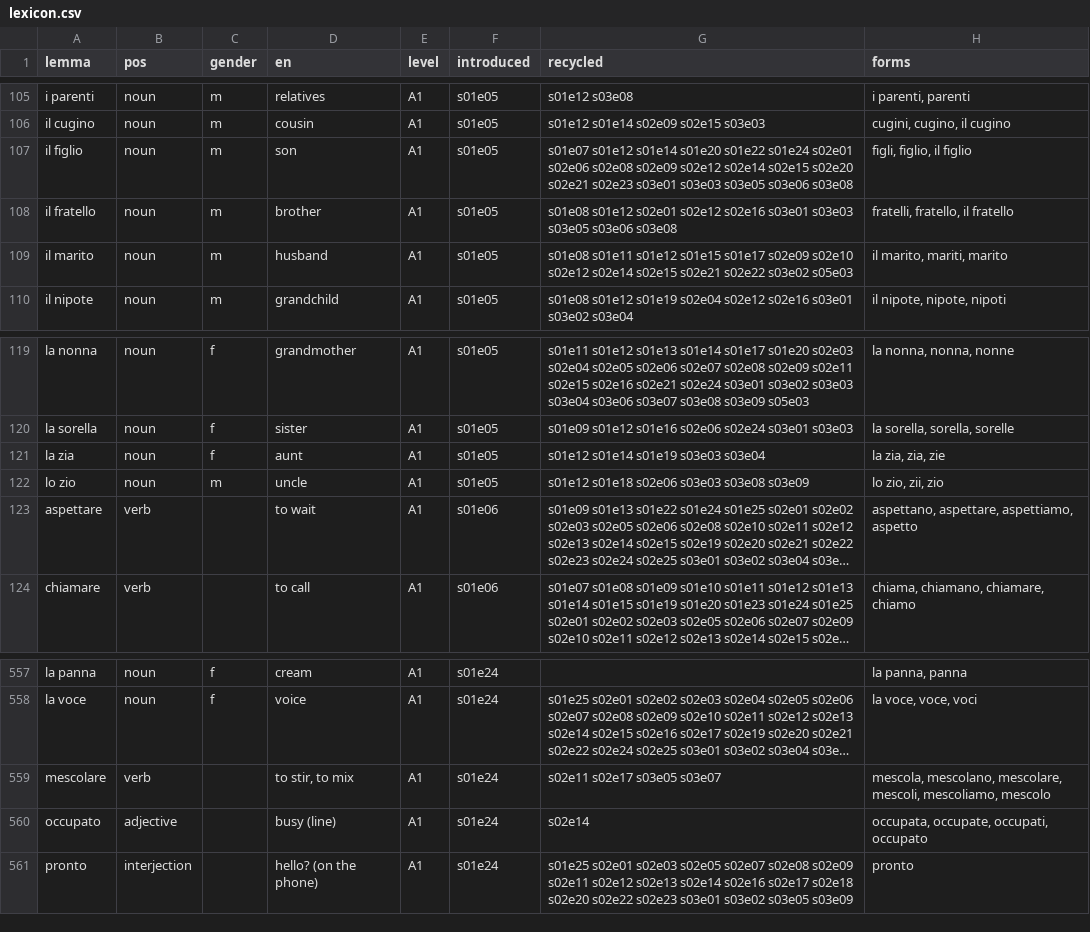
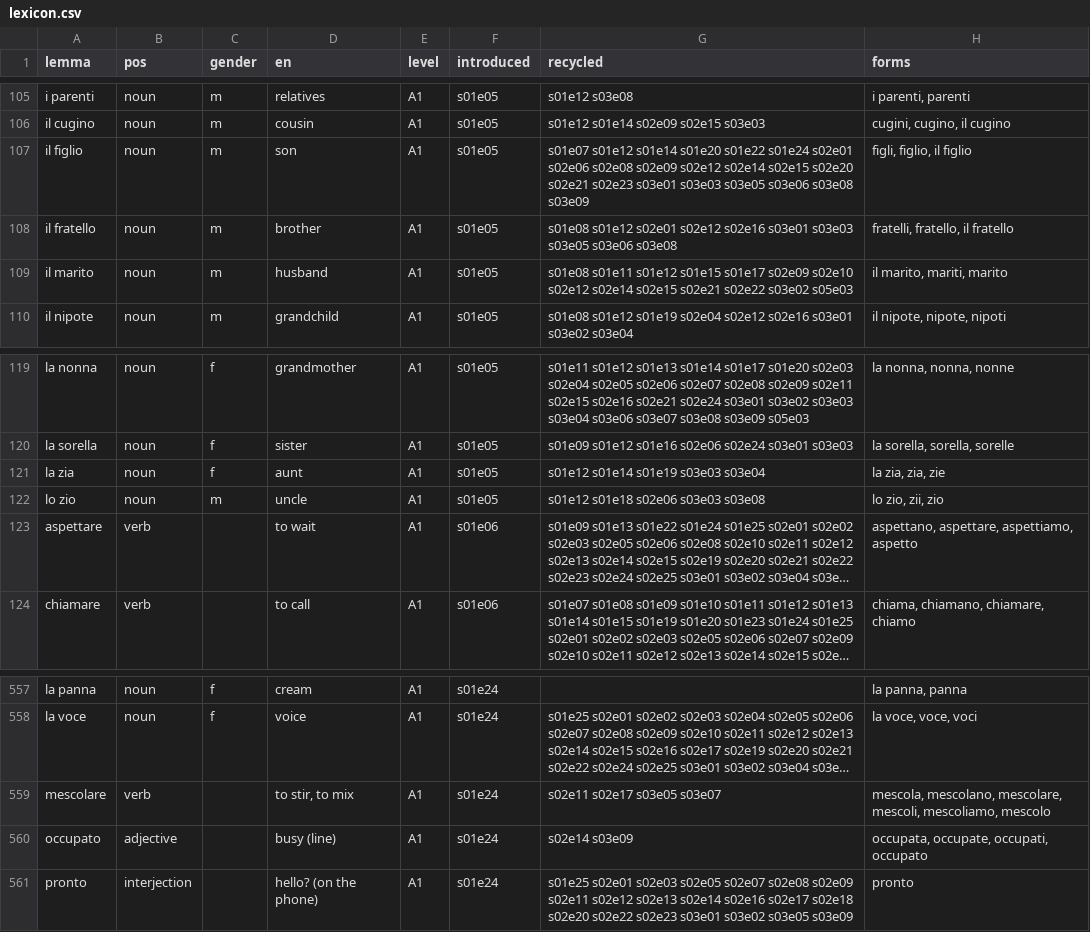
Before and after one commit to Scottiej2k/IMv4, a CSV file: curriculum/lexicon.csv, drawn as a sheet; only a part is shown, gaps mark what is left out; long unchanged cells end in …; the diff names each change by its address in the sheet, - before the commit and + after, or states it on an @@ line.

```diff
--- a/curriculum/lexicon.csv
+++ b/curriculum/lexicon.csv
-G107 (recycled): …s03e06 s03e08
+G107 (recycled): …s03e06 s03e08 s03e09
-G122 (recycled): s01e12 s01e18 s02e06 s03e03 s03e08 s03e09
+G122 (recycled): s01e12 s01e18 s02e06 s03e03 s03e08
-G560 (recycled): s02e14
+G560 (recycled): s02e14 s03e09
```
Also changed, not shown: 8 other files.
